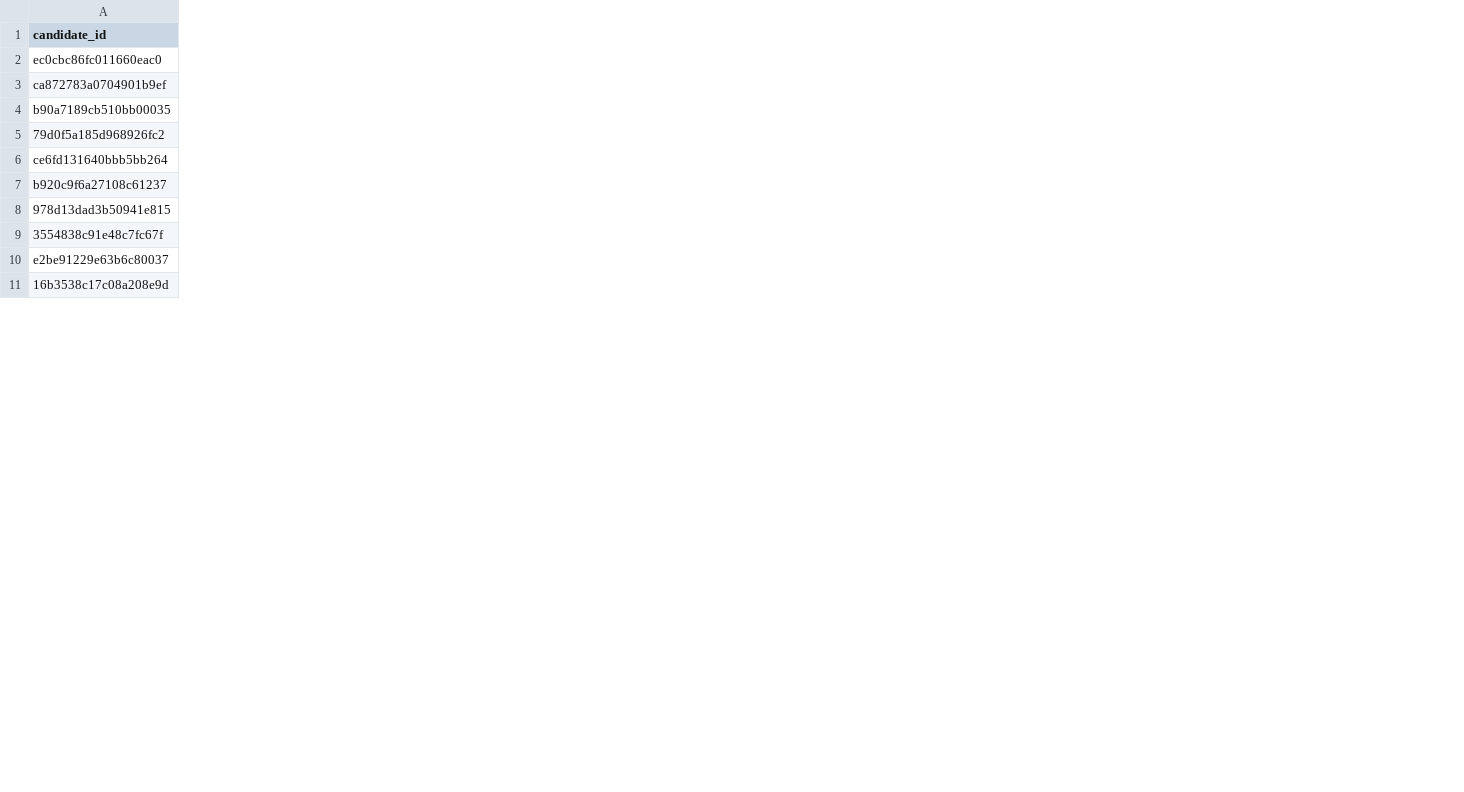
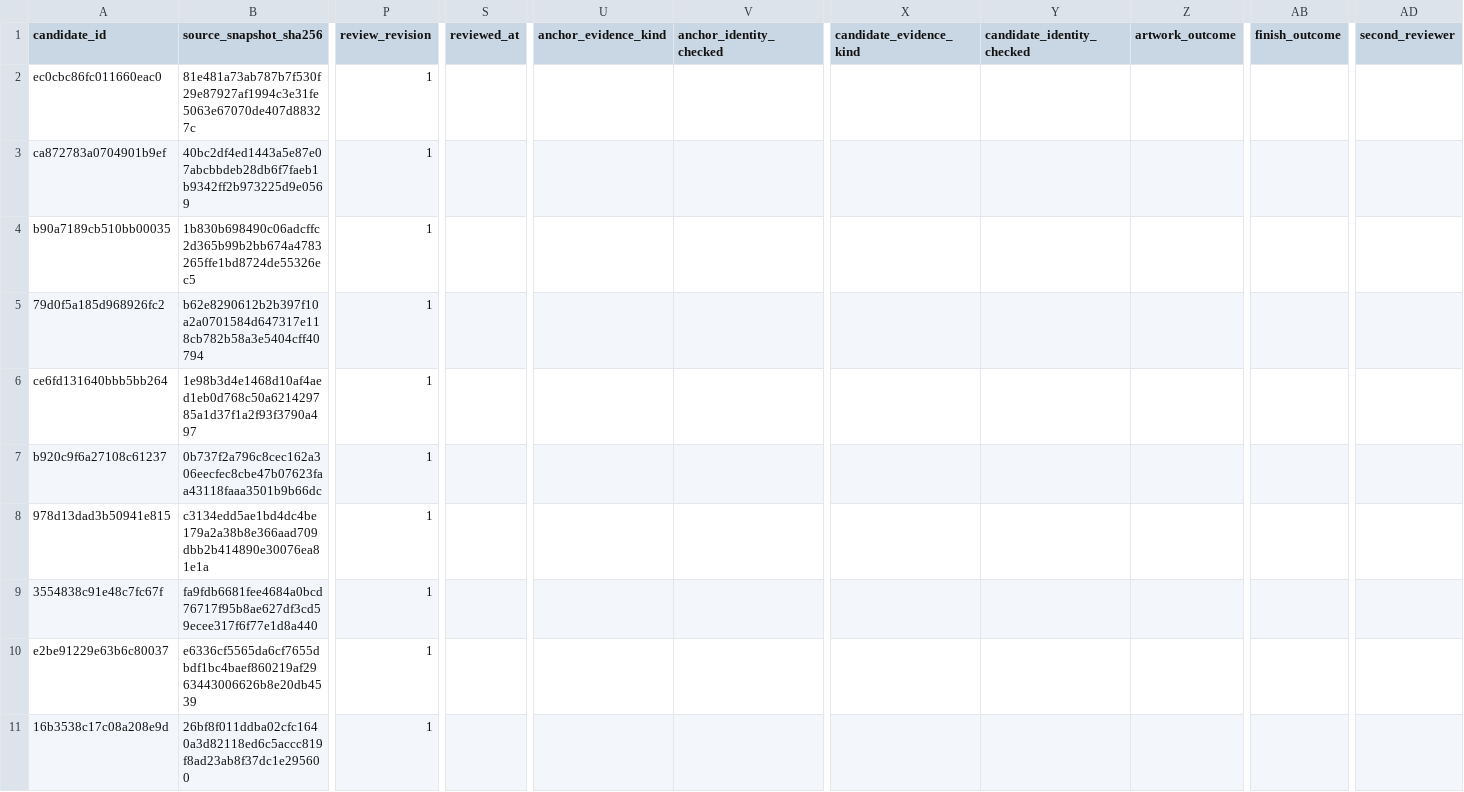
Before and after one commit to pengxu9-rgb/pokemon-commerce-index, a CSV file: catalog/relationship-pilot-review-template.csv, drawn as a sheet; only a part is shown, gaps mark what is left out; the diff covers the shown part only; the diff names each change by its address in the sheet, - before the commit and + after, or states it on an @@ line.

Commit message:
Harden relationship graph pilot review lifecycle

```diff
--- a/catalog/relationship-pilot-review-template.csv
+++ b/catalog/relationship-pilot-review-template.csv
+column B (source_snapshot_sha256), rows 2-11: 81e481a73ab787b7f530f29e87927af1994c3e31fe5063e67070de407d88327c | 40bc2df4ed1443a5e87e07abcbbdeb28db6f7faeb1b9342ff2b973225d9e0569 | 1b830b698490c06adcffc2d365b99b2bb674a4783265ffe1bd8724de55326ec5 | b62e8290612b2b397f10a2a0701584d647317e118cb782b58a3e5404cff40794 | 1e98b3d4e1468d10af4aed1eb0d768c50a621429785a1d37f1a2f93f3790a497 | 0b737f2a796c8cec162a306eecfec8cbe47b07623faa43118faaa3501b9b66dc | c3134edd5ae1bd4dc4be179a2a38b8e366aad709dbb2b414890e30076ea81e1a | fa9fdb6681fee4684a0bcd76717f95b8ae627df3cd59ecee317f6f77e1d8a440 | e6336cf5565da6cf7655dbdf1bc4baef860219af2963443006626b8e20db4539 | 26bf8f011ddba02cfc1640a3d82118ed6c5accc819f8ad23ab8f37dc1e295600
+column P (review_revision), rows 2-11: all 1
+column S (reviewed_at), empty
+column U (anchor_evidence_kind), empty
+column V (anchor_identity_checked), empty
+column X (candidate_evidence_kind), empty
+column Y (candidate_identity_checked), empty
+column Z (artwork_outcome), empty
+column AB (finish_outcome), empty
+column AD (second_reviewer), empty
```
Also changed, not shown: 2 added columns elsewhere in this file, 11 other files.
